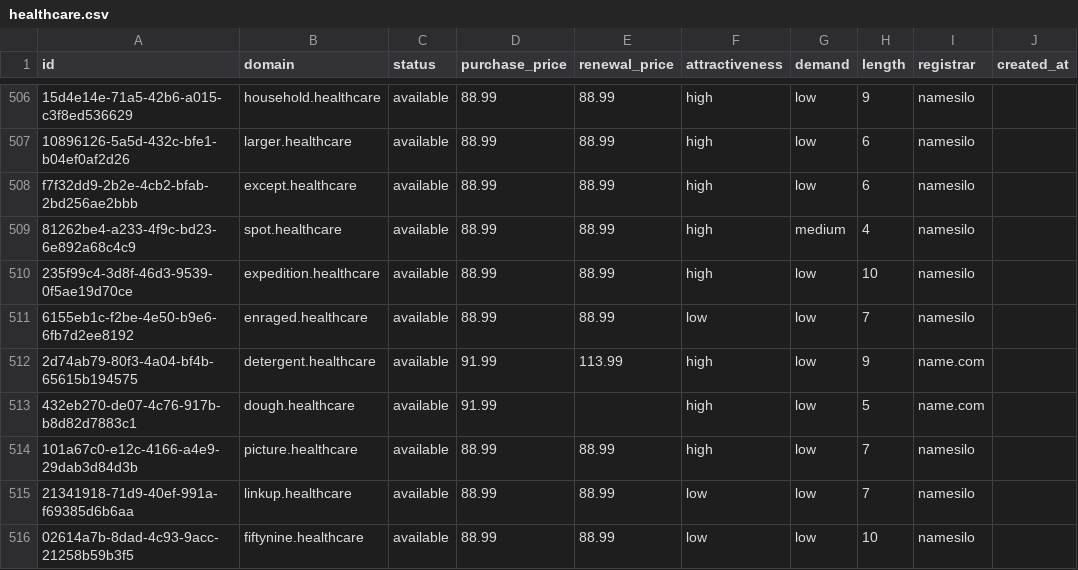
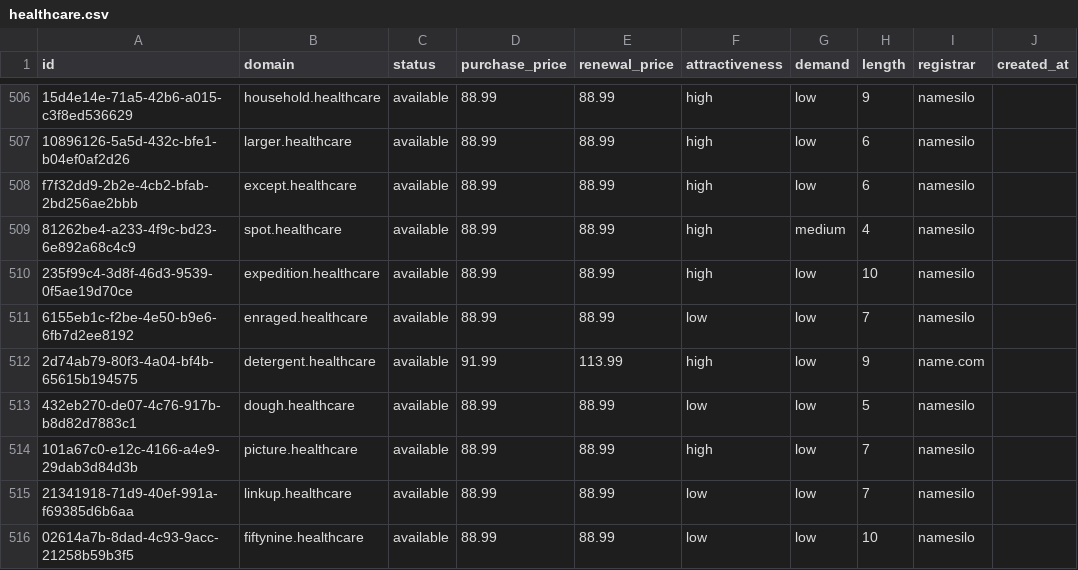
Before and after one commit to UniqueDomains/healthcare-oneword-domains, a CSV file: healthcare.csv, drawn as a sheet; only a part is shown, gaps mark what is left out; the diff names each change by its address in the sheet, - before the commit and + after, or states it on an @@ line.

Commit message:
Domains update

```diff
--- a/healthcare.csv
+++ b/healthcare.csv
-D513 (purchase_price): 91.99
+D513 (purchase_price): 88.99
-E513 (renewal_price): (empty)
+E513 (renewal_price): 88.99
-F513 (attractiveness): high
+F513 (attractiveness): low
-I513 (registrar): name.com
+I513 (registrar): namesilo
```
Also changed, not shown: 4 other files.
